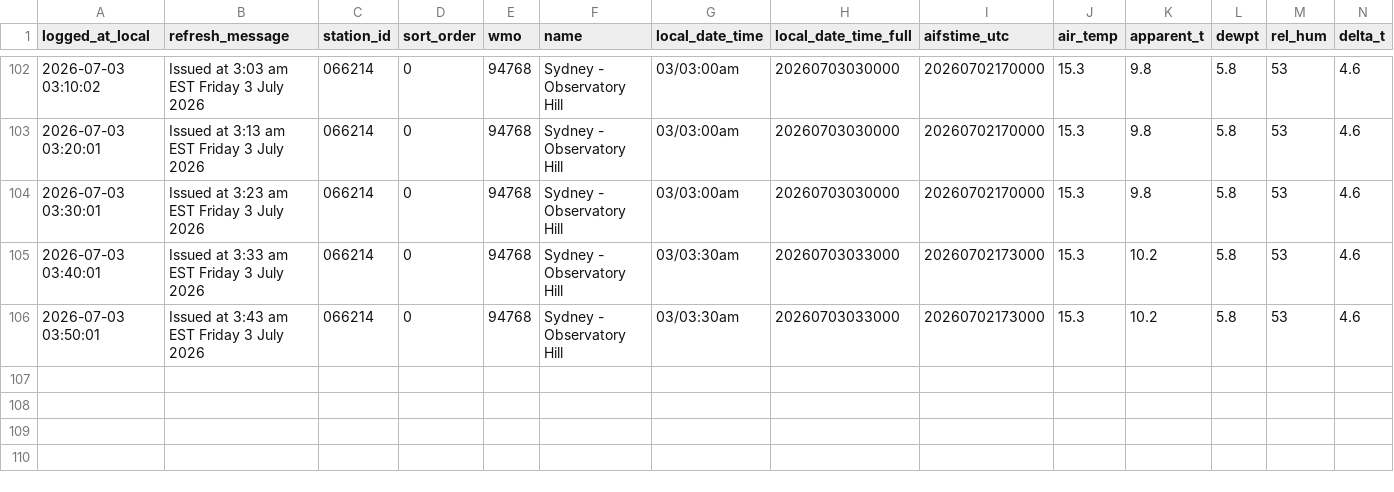
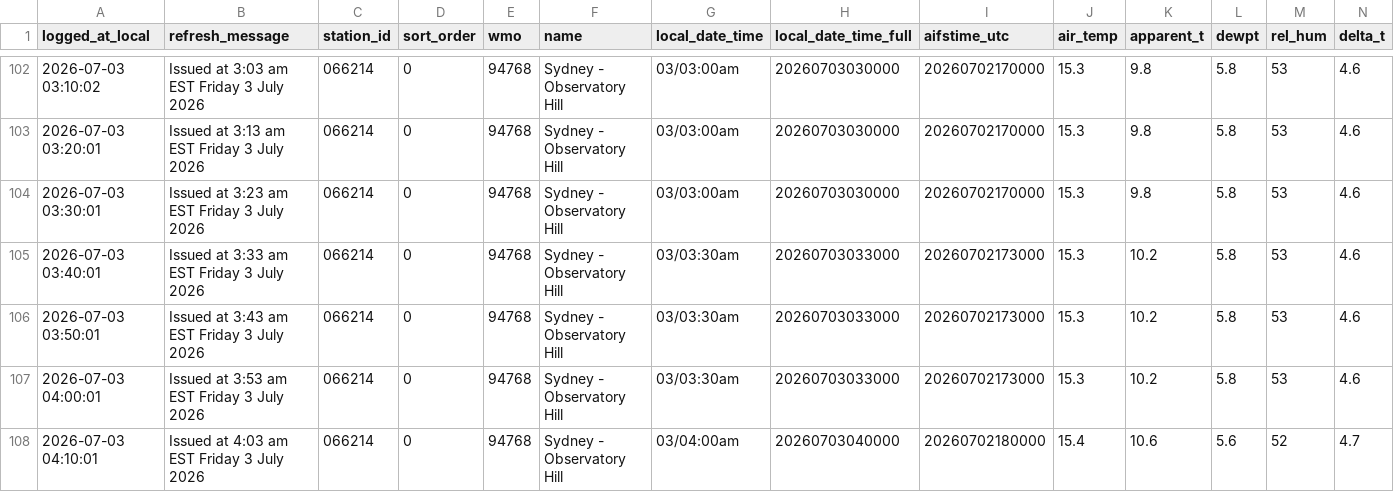
Before and after one commit to shiualan/BOM, a CSV file: bom_sydney_observatory_hill_observations.csv, drawn as a sheet; only a part is shown, gaps mark what is left out; rows hold the shown columns only; the diff names each change by its address in the sheet, - before the commit and + after, or states it on an @@ line.

Commit message:
Issued at  4:03 am EST Friday  3 July 2026

```diff
--- a/bom_sydney_observatory_hill_observations.csv
+++ b/bom_sydney_observatory_hill_observations.csv
+row 107: 2026-07-03 04:00:01 | Issued at 3:53 am EST Friday 3 July 2026 | 066214 | 0 | 94768 | Sydney - Observatory Hill | 03/03:30am | 20260703033000 | 20260702173000 | 15.3 | 10.2 | 5.8 | 53 | 4.6
+row 108: 2026-07-03 04:10:01 | Issued at 4:03 am EST Friday 3 July 2026 | 066214 | 0 | 94768 | Sydney - Observatory Hill | 03/04:00am | 20260703040000 | 20260702180000 | 15.4 | 10.6 | 5.6 | 52 | 4.7
```
Also changed, not shown: bom_parramatta_observations.csv, 5 other files.
